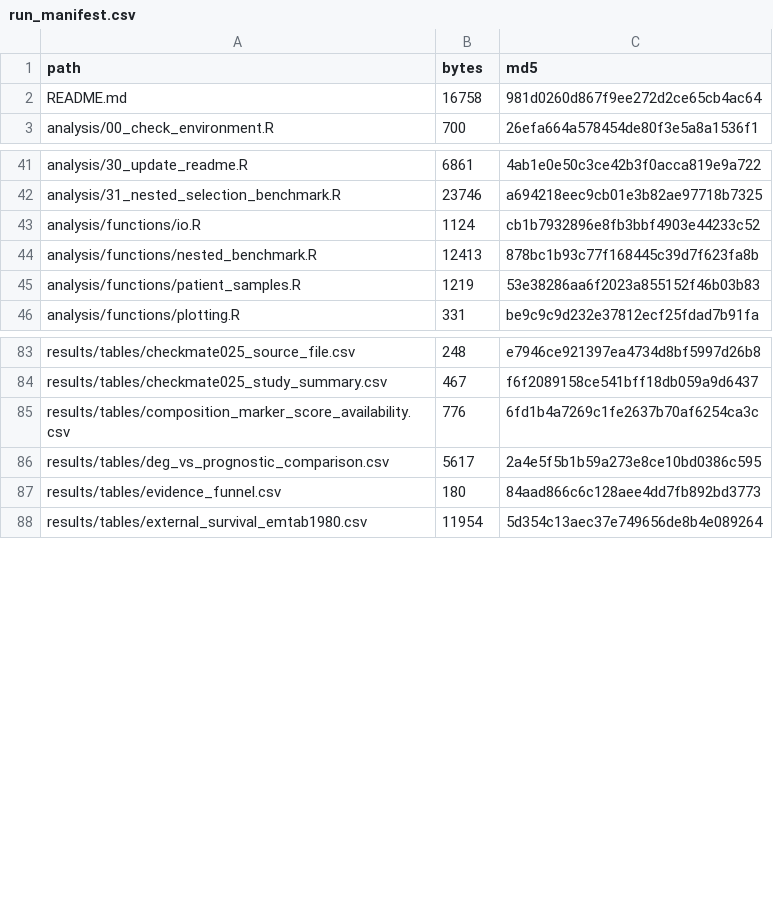
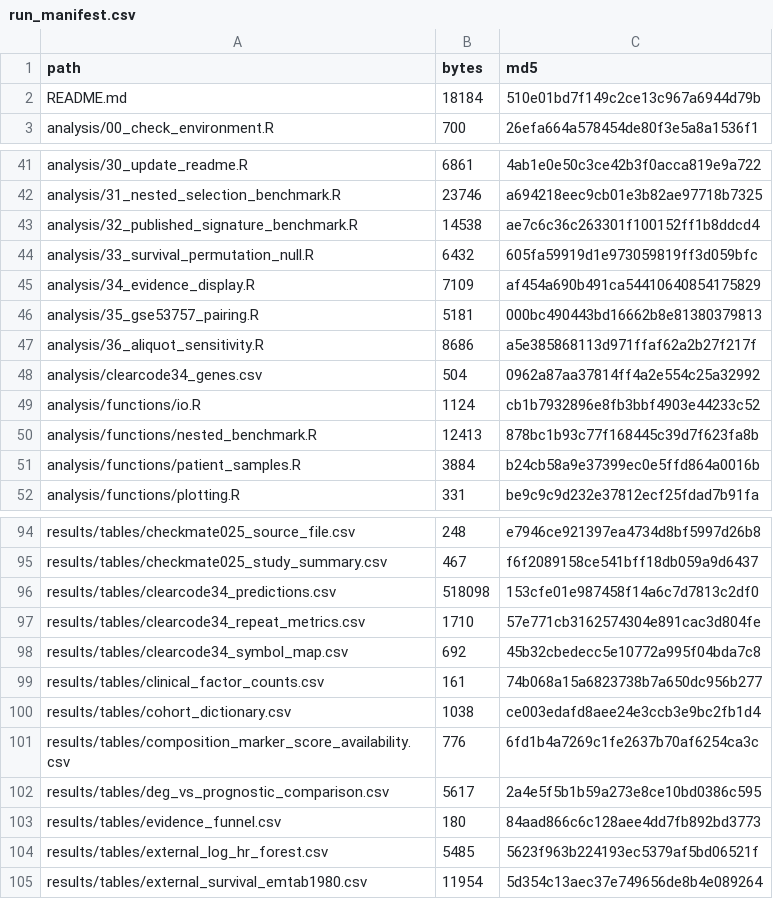
Before and after one commit to ArjunCodess/HYDRA-ccRCC, a CSV file: results/tables/run_manifest.csv, drawn as a sheet; only a part is shown, gaps mark what is left out; the diff covers the shown part only.

```diff
--- a/results/tables/run_manifest.csv
+++ b/results/tables/run_manifest.csv
@@ -1,3 +1,3 @@
 path,bytes,md5
-README.md,16758,981d0260d867f9ee272d2ce65cb4ac64
+README.md,18184,510e01bd7f149c2ce13c967a6944d79b
 analysis/00_check_environment.R,700,26efa664a578454de80f3e5a8a1536f1
@@ -42,5 +42,11 @@ analysis/30_update_readme.R,6861,4ab1e0e50c3ce42b3f0acca819e9a722
 analysis/31_nested_selection_benchmark.R,23746,a694218eec9cb01e3b82ae97718b7325
+analysis/32_published_signature_benchmark.R,14538,ae7c6c36c263301f100152ff1b8ddcd4
+analysis/33_survival_permutation_null.R,6432,605fa59919d1e973059819ff3d059bfc
+analysis/34_evidence_display.R,7109,af454a690b491ca54410640854175829
+analysis/35_gse53757_pairing.R,5181,000bc490443bd16662b8e81380379813
+analysis/36_aliquot_sensitivity.R,8686,a5e385868113d971ffaf62a2b27f217f
+analysis/clearcode34_genes.csv,504,0962a87aa37814ff4a2e554c25a32992
 analysis/functions/io.R,1124,cb1b7932896e8fb3bbf4903e44233c52
 analysis/functions/nested_benchmark.R,12413,878bc1b93c77f168445c39d7f623fa8b
-analysis/functions/patient_samples.R,1219,53e38286aa6f2023a855152f46b03b83
+analysis/functions/patient_samples.R,3884,b24cb58a9e37399ec0e5ffd864a0016b
 analysis/functions/plotting.R,331,be9c9c9d232e37812ecf25fdad7b91fa
@@ -84,2 +95,7 @@ results/tables/checkmate025_source_file.csv,248,e7946ce921397ea4734d8bf5997d26b8
 results/tables/checkmate025_study_summary.csv,467,f6f2089158ce541bff18db059a9d6437
+results/tables/clearcode34_predictions.csv,518098,153cfe01e987458f14a6c7d7813c2df0
+results/tables/clearcode34_repeat_metrics.csv,1710,57e771cb3162574304e891cac3d804fe
+results/tables/clearcode34_symbol_map.csv,692,45b32cbedecc5e10772a995f04bda7c8
+results/tables/clinical_factor_counts.csv,161,74b068a15a6823738b7a650dc956b277
+results/tables/cohort_dictionary.csv,1038,ce003edafd8aee24e3ccb3e9bc2fb1d4
 results/tables/composition_marker_score_availability.csv,776,6fd1b4a7269c1fe2637b70af6254ca3c
@@ -87,2 +103,3 @@ results/tables/deg_vs_prognostic_comparison.csv,5617,2a4e5f5b1b59a273e8ce10bd038
 results/tables/evidence_funnel.csv,180,84aad866c6c128aee4dd7fb892bd3773
+results/tables/external_log_hr_forest.csv,5485,5623f963b224193ec5379af5bd06521f
 results/tables/external_survival_emtab1980.csv,11954,5d354c13aec37e749656de8b4e089264
```
Also changed, not shown: 17 added rows and 29 edited cells elsewhere in this file, results/tables/input_manifest.csv, 10 other files.
